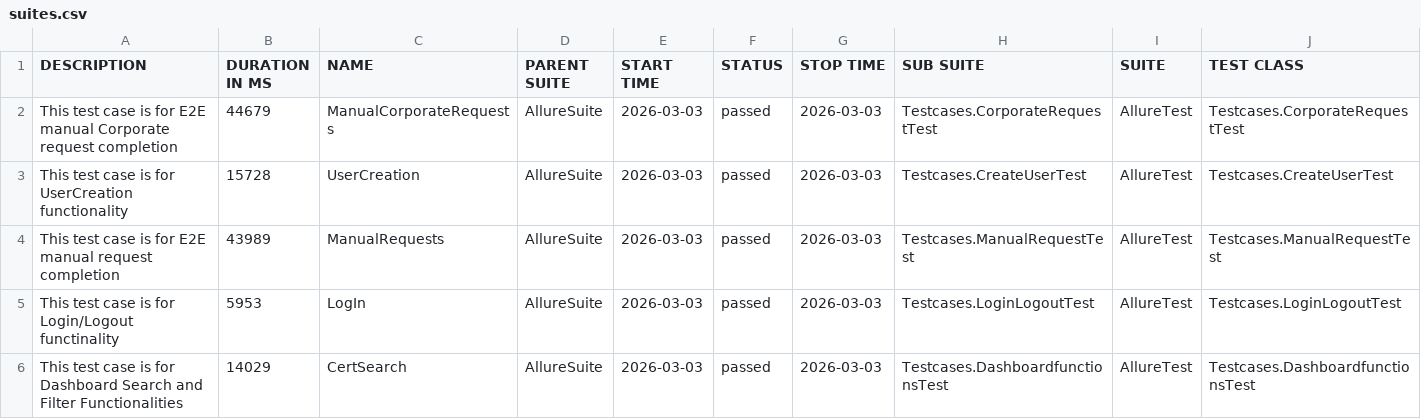
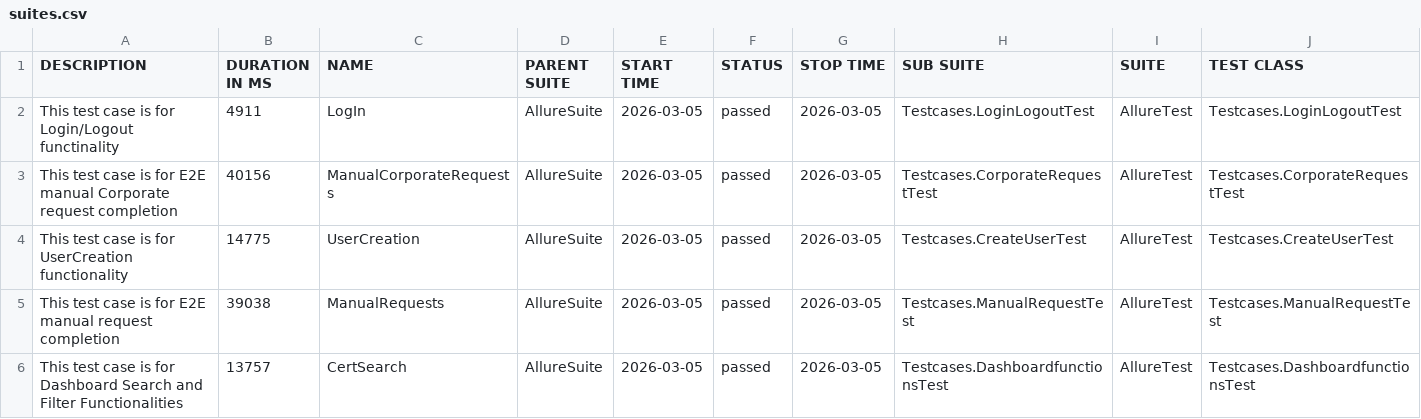
Before and after one commit to Vivekanandd1/VistaMR, a CSV file: data/suites.csv, drawn as a sheet; only a part is shown; removed rows and columns are numbered as before the commit, all else as after; rows hold the shown columns only; the diff names each change by its address in the sheet, - before the commit and + after, or states it on an @@ line.

```diff
--- a/data/suites.csv
+++ b/data/suites.csv
+row 2: This test case is for Login/Logout functinality | 4911 | LogIn | AllureSuite | 2026-03-05 | passed | 2026-03-05 | Testcases.LoginLogoutTest | AllureTest | Testcases.LoginLogoutTest
-B3 (DURATION IN MS): 44679
+B3 (DURATION IN MS): 40156
-E3:E5 (START TIME): 2026-03-03
+E3:E5 (START TIME): 2026-03-05
-G3:G5 (STOP TIME): 2026-03-03
+G3:G5 (STOP TIME): 2026-03-05
-B4 (DURATION IN MS): 15728
+B4 (DURATION IN MS): 14775
-B5 (DURATION IN MS): 43989
+B5 (DURATION IN MS): 39038
-row 5: This test case is for Login/Logout functinality | 5953 | LogIn | AllureSuite | 2026-03-03 | passed | 2026-03-03 | Testcases.LoginLogoutTest | AllureTest | Testcases.LoginLogoutTest
-B6 (DURATION IN MS): 14029
+B6 (DURATION IN MS): 13757
-E6 (START TIME): 2026-03-03
+E6 (START TIME): 2026-03-05
-G6 (STOP TIME): 2026-03-03
+G6 (STOP TIME): 2026-03-05
```
Also changed, not shown: 24 other files.
